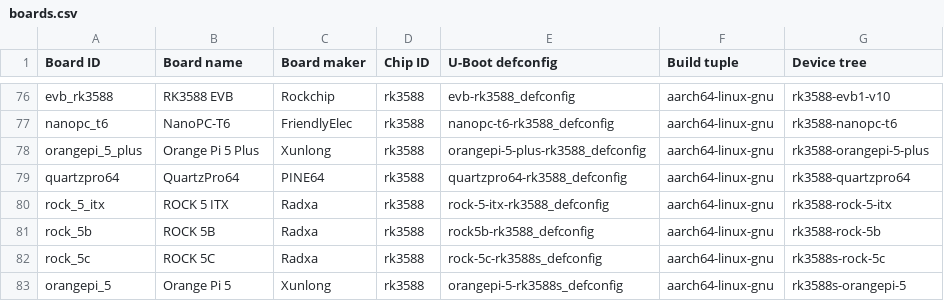
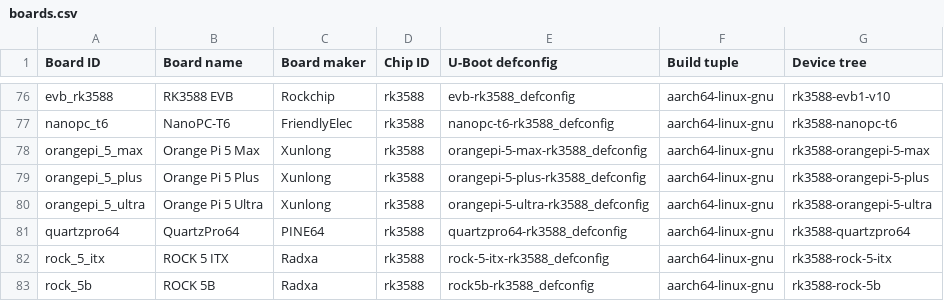
Before and after one commit to johang/sd-card-images, a CSV file: boards.csv, drawn as a sheet; only a part is shown, gaps mark what is left out; the shorter side is filled out with more unchanged rows.

Commit message:
boards: Add some more boards
Closes #234.

```diff
--- a/boards.csv
+++ b/boards.csv
@@ -77,3 +77,5 @@ evb_rk3588,RK3588 EVB,Rockchip,rk3588,evb-rk3588_defconfig,aarch64-linux-gnu,rk3
 nanopc_t6,NanoPC-T6,FriendlyElec,rk3588,nanopc-t6-rk3588_defconfig,aarch64-linux-gnu,rk3588-nanopc-t6
+orangepi_5_max,Orange Pi 5 Max,Xunlong,rk3588,orangepi-5-max-rk3588_defconfig,aarch64-linux-gnu,rk3588-orangepi-5-max
 orangepi_5_plus,Orange Pi 5 Plus,Xunlong,rk3588,orangepi-5-plus-rk3588_defconfig,aarch64-linux-gnu,rk3588-orangepi-5-plus
+orangepi_5_ultra,Orange Pi 5 Ultra,Xunlong,rk3588,orangepi-5-ultra-rk3588_defconfig,aarch64-linux-gnu,rk3588-orangepi-5-ultra
 quartzpro64,QuartzPro64,PINE64,rk3588,quartzpro64-rk3588_defconfig,aarch64-linux-gnu,rk3588-quartzpro64
```
Also changed, not shown: 2 other files.
